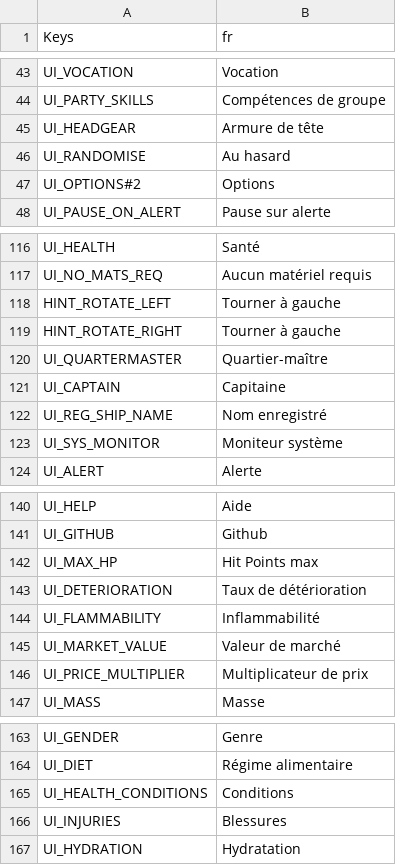
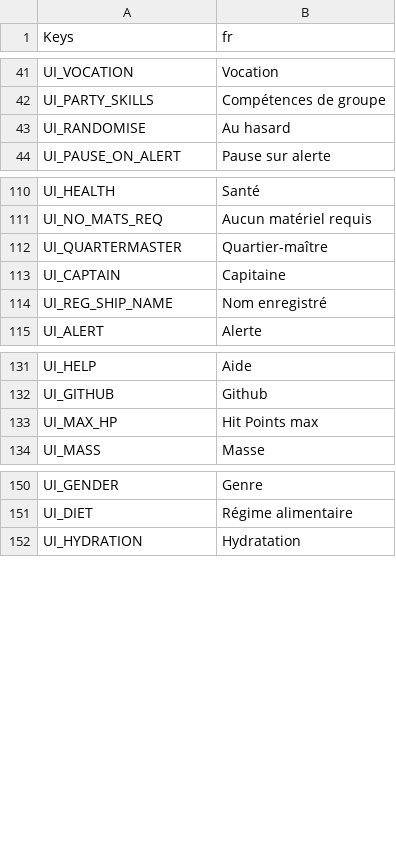
Before and after one commit to ProdunoGamesStudios/SpaceSlog-fr, a CSV file: Keys/Keys.csv, drawn as a sheet; only a part is shown, gaps mark what is left out; the diff covers the shown part only.

Commit message:
Update Keys for 0.15.0.0

```diff
--- a/Keys/Keys.csv
+++ b/Keys/Keys.csv
@@ -44,5 +42,3 @@ UI_VOCATION,Vocation
 UI_PARTY_SKILLS,Compétences de groupe
-UI_HEADGEAR,Armure de tête
 UI_RANDOMISE,Au hasard
-UI_OPTIONS#2,Options
 UI_PAUSE_ON_ALERT,Pause sur alerte
@@ -117,4 +111,2 @@ UI_HEALTH,Santé
 UI_NO_MATS_REQ,Aucun matériel requis
-HINT_ROTATE_LEFT,Tourner à gauche
-HINT_ROTATE_RIGHT,Tourner à gauche
 UI_QUARTERMASTER,Quartier-maître
@@ -122,3 +114,2 @@ UI_CAPTAIN,Capitaine
 UI_REG_SHIP_NAME,Nom enregistré
-UI_SYS_MONITOR,Moniteur système
 UI_ALERT,Alerte
@@ -142,6 +133,2 @@ UI_GITHUB,Github
 UI_MAX_HP,Hit Points max
-UI_DETERIORATION,Taux de détérioration
-UI_FLAMMABILITY,Inflammabilité
-UI_MARKET_VALUE,Valeur de marché
-UI_PRICE_MULTIPLIER,Multiplicateur de prix
 UI_MASS,Masse
@@ -164,4 +151,2 @@ UI_GENDER,Genre
 UI_DIET,Régime alimentaire
-UI_HEALTH_CONDITIONS,Conditions
-UI_INJURIES,Blessures
 UI_HYDRATION,Hydratation
```
Also changed, not shown: 6 removed rows and 1 edited cell elsewhere in this file.
